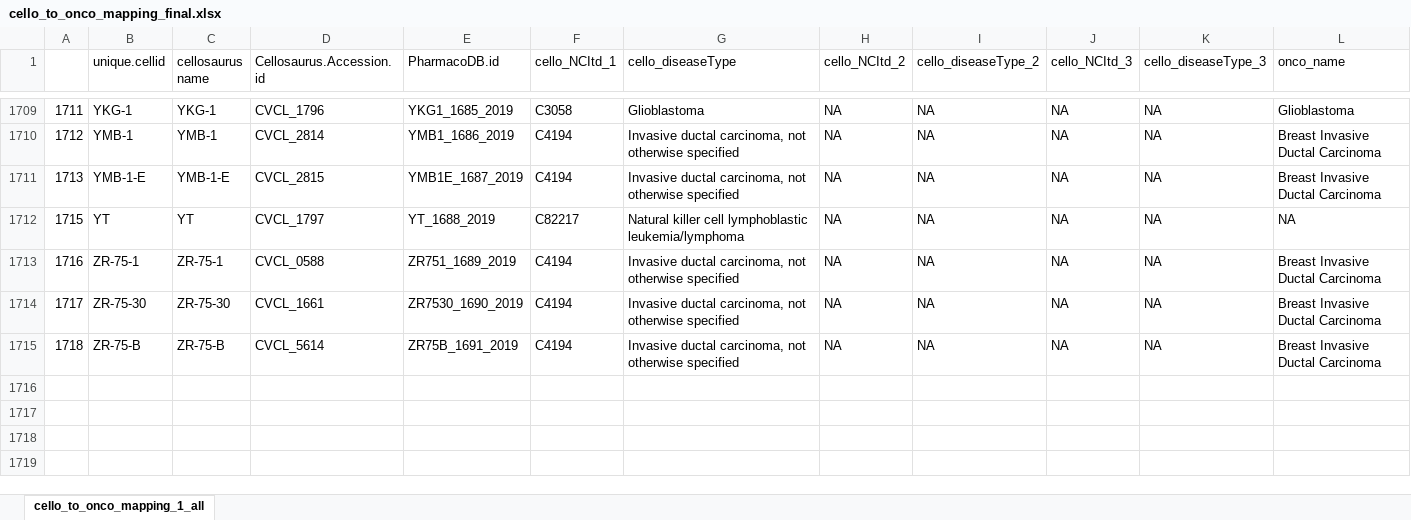
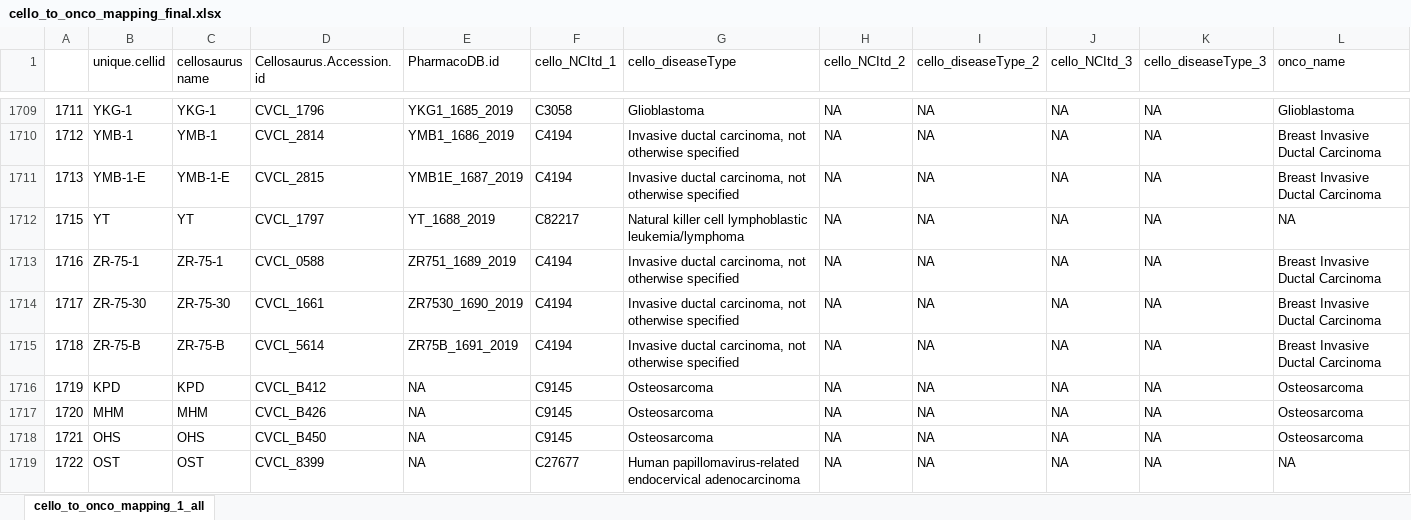
Before and after one commit to BHKLAB-DataProcessing/Annotations, an Excel workbook: cello_to_onco_mapping_final.xlsx, sheet cello_to_onco_mapping_1_all, drawn as a sheet; only a part is shown, gaps mark what is left out; values as stored, in another font and other column widths than the file's, no borders; rows hold the shown columns only; the diff names each change by its address in the sheet, - before the commit and + after, or states it on an @@ line.

Commit message:
added KPD, MHM, OHS, OST

```diff
--- a/cello_to_onco_mapping_final.xlsx (sheet cello_to_onco_mapping_1_all)
+++ b/cello_to_onco_mapping_final.xlsx (sheet cello_to_onco_mapping_1_all)
+row 1716: 1719 | KPD | KPD | CVCL_B412 | NA | C9145 | Osteosarcoma | NA | NA | NA | NA | Osteosarcoma
+row 1717: 1720 | MHM | MHM | CVCL_B426 | NA | C9145 | Osteosarcoma | NA | NA | NA | NA | Osteosarcoma
+row 1718: 1721 | OHS | OHS | CVCL_B450 | NA | C9145 | Osteosarcoma | NA | NA | NA | NA | Osteosarcoma
+row 1719: 1722 | OST | OST | CVCL_8399 | NA | C27677 | Human papillomavirus-related endocervical adenocarcinoma | NA | NA | NA | NA | NA
```
